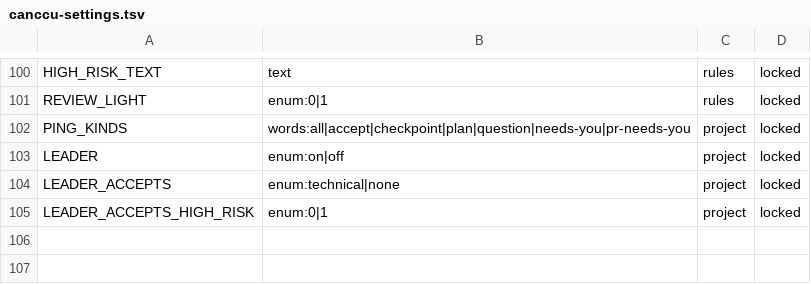
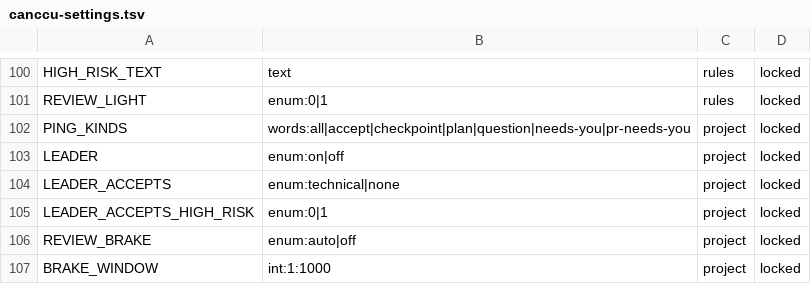
Before and after one commit to glyzer/canccu-dispatcher, a TSV file: lib/canccu-settings.tsv, drawn as a sheet; only a part is shown, gaps mark what is left out; the diff names each change by its address in the sheet, - before the commit and + after, or states it on an @@ line.

```diff
--- a/lib/canccu-settings.tsv
+++ b/lib/canccu-settings.tsv
+row 106: REVIEW_BRAKE | enum:auto|off | project | locked
+row 107: BRAKE_WINDOW | int:1:1000 | project | locked
```
Also changed, not shown: 25 other files.
